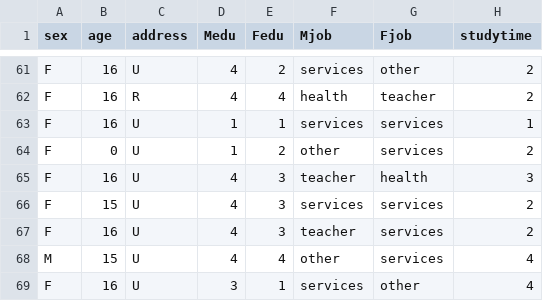
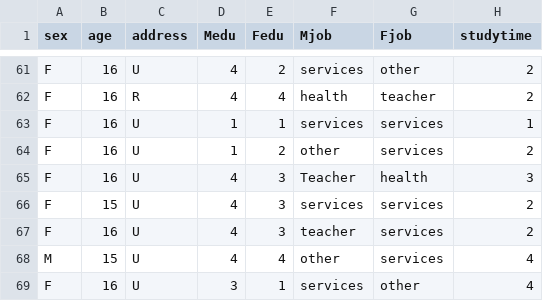
Before and after one commit to JingSu1/7005FE1, a CSV file: Final Exam student-math Data.csv, drawn as a sheet; only a part is shown, gaps mark what is left out; the diff covers the shown part only; the diff names each change by its address in the sheet, - before the commit and + after, or states it on an @@ line.

```diff
--- a/Final Exam student-math Data.csv
+++ b/Final Exam student-math Data.csv
-B64 (age): 0
+B64 (age): 16
-F65 (Mjob): teacher
+F65 (Mjob): Teacher
```
Also changed, not shown: 26 edited cells elsewhere in this file.
